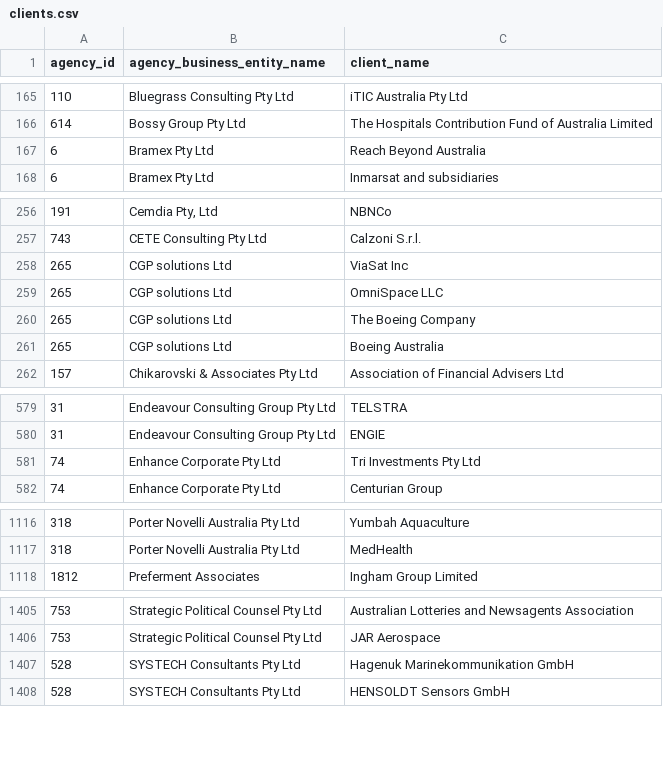
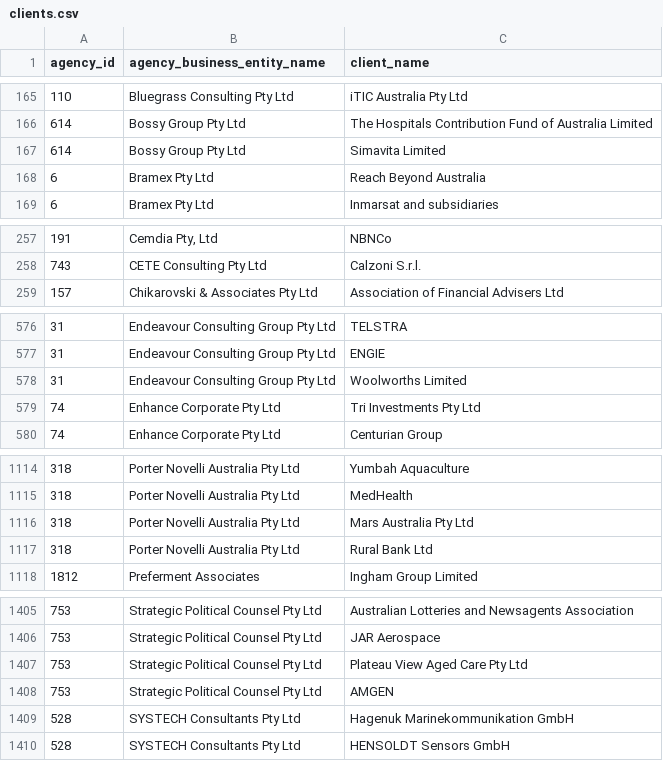
Before and after one commit to henare/australian_government_lobbyists_register, a CSV file: clients.csv, drawn as a sheet; only a part is shown, gaps mark what is left out; removed rows and columns are numbered as before the commit, all else as after; the diff covers the shown part only; the diff names each change by its address in the sheet, - before the commit and + after, or states it on an @@ line.

```diff
--- a/clients.csv
+++ b/clients.csv
+row 167: 614 | Bossy Group Pty Ltd | Simavita Limited
-row 258: 265 | CGP solutions Ltd | ViaSat Inc
-row 259: 265 | CGP solutions Ltd | OmniSpace LLC
-row 260: 265 | CGP solutions Ltd | The Boeing Company
-row 261: 265 | CGP solutions Ltd | Boeing Australia
+row 578: 31 | Endeavour Consulting Group Pty Ltd | Woolworths Limited
+row 1116: 318 | Porter Novelli Australia Pty Ltd | Mars Australia Pty Ltd
+row 1117: 318 | Porter Novelli Australia Pty Ltd | Rural Bank Ltd
+row 1407: 753 | Strategic Political Counsel Pty Ltd | Plateau View Aged Care Pty Ltd
+row 1408: 753 | Strategic Political Counsel Pty Ltd | AMGEN
```
Also changed, not shown: 1 added row elsewhere in this file, agencies.csv, lobbyists.csv, 1 other file.
